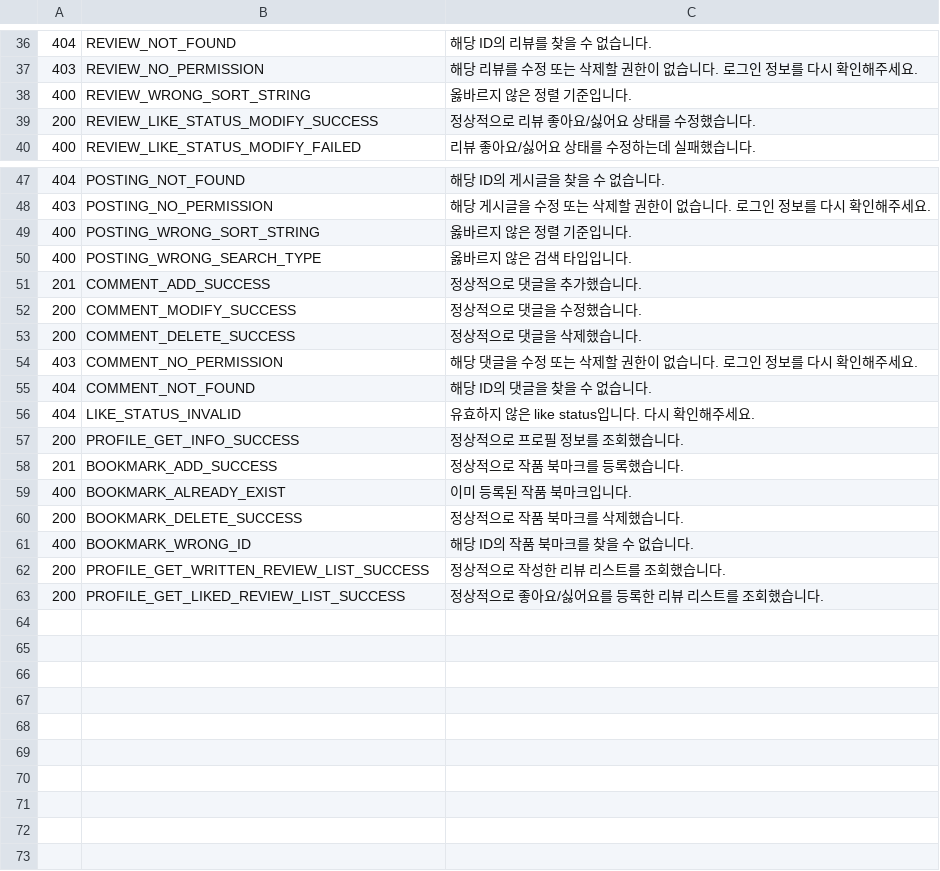
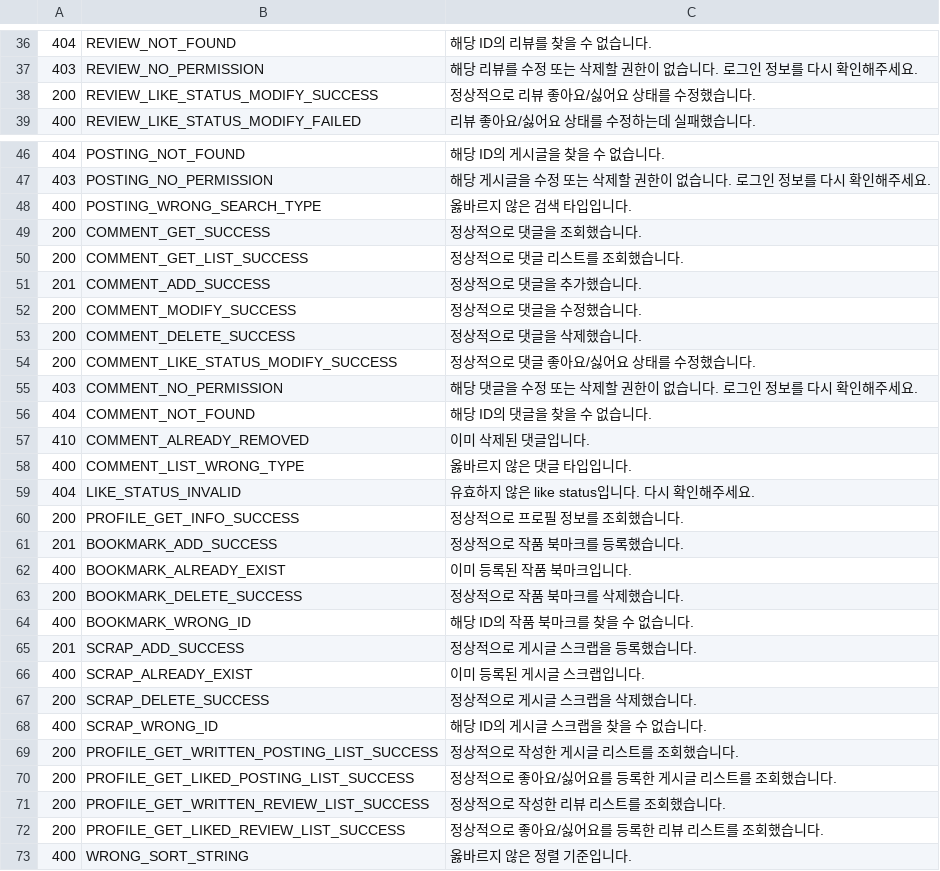
Before and after one commit to imad-project/imad-server, a CSV file: document/response_code.csv, drawn as a sheet; only a part is shown, gaps mark what is left out; removed rows and columns are numbered as before the commit, all else as after; the diff names each change by its address in the sheet, - before the commit and + after, or states it on an @@ line.

Commit message:
#80 - RESPONSE CODE 변환 스크립트 작성 및 CSV 파일 업데이트
- 이전에는 ChatGPT를 활용하여 CSV 파일로 변환했었으나, 인풋 용량에 한계가 있어 여러 번에 걸쳐 입력을 해야하는 등의 불편함이 있어 이를 수행해줄 파이썬 스크립트를 만들었다.
- 현재 IntelliJ에서는 파이썬 SDK 설정이 제대로 되지 않아 VS Code에서 실행해주고 있다.

```diff
--- a/document/response_code.csv
+++ b/document/response_code.csv
-row 38: 400 | REVIEW_WRONG_SORT_STRING | 옳바르지 않은 정렬 기준입니다.
-row 49: 400 | POSTING_WRONG_SORT_STRING | 옳바르지 않은 정렬 기준입니다.
+row 49: 200 | COMMENT_GET_SUCCESS | 정상적으로 댓글을 조회했습니다.
+row 50: 200 | COMMENT_GET_LIST_SUCCESS | 정상적으로 댓글 리스트를 조회했습니다.
+row 54: 200 | COMMENT_LIKE_STATUS_MODIFY_SUCCESS | 정상적으로 댓글 좋아요/싫어요 상태를 수정했습니다.
+row 57: 410 | COMMENT_ALREADY_REMOVED | 이미 삭제된 댓글입니다.
+row 58: 400 | COMMENT_LIST_WRONG_TYPE | 옳바르지 않은 댓글 타입입니다.
+row 65: 201 | SCRAP_ADD_SUCCESS | 정상적으로 게시글 스크랩을 등록했습니다.
+row 66: 400 | SCRAP_ALREADY_EXIST | 이미 등록된 게시글 스크랩입니다.
+row 67: 200 | SCRAP_DELETE_SUCCESS | 정상적으로 게시글 스크랩을 삭제했습니다.
+row 68: 400 | SCRAP_WRONG_ID | 해당 ID의 게시글 스크랩을 찾을 수 없습니다.
+row 69: 200 | PROFILE_GET_WRITTEN_POSTING_LIST_SUCCESS | 정상적으로 작성한 게시글 리스트를 조회했습니다.
+row 70: 200 | PROFILE_GET_LIKED_POSTING_LIST_SUCCESS | 정상적으로 좋아요/싫어요를 등록한 게시글 리스트를 조회했습니다.
+row 73: 400 | WRONG_SORT_STRING | 옳바르지 않은 정렬 기준입니다.
```
Also changed, not shown: 1 other file.
